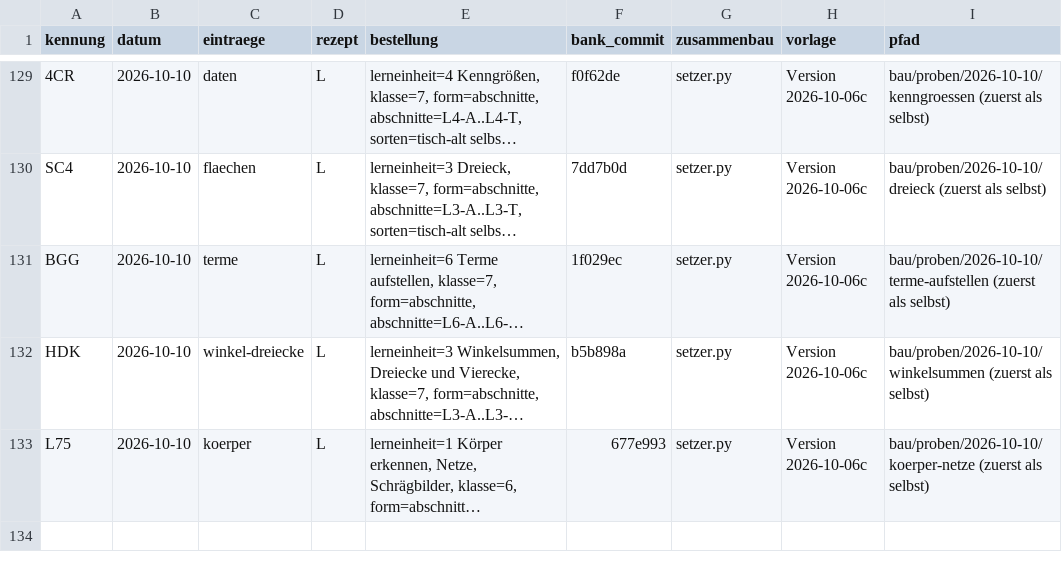
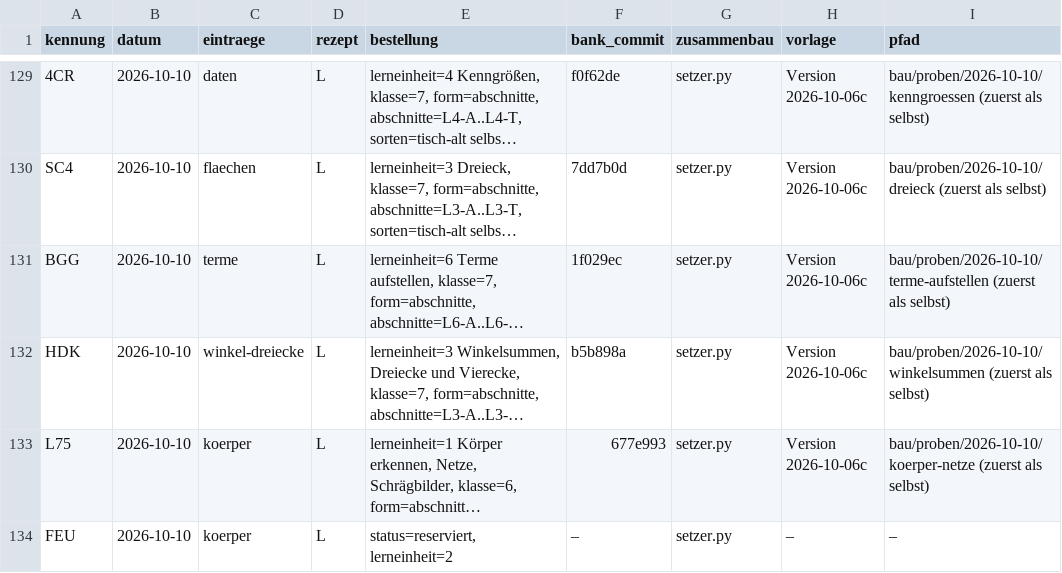
Before and after one commit to hz-0801/aufgabenbank, a CSV file: bau/register.csv, drawn as a sheet; only a part is shown, gaps mark what is left out; long unchanged cells end in …; the diff names each change by its address in the sheet, - before the commit and + after, or states it on an @@ line.

```diff
--- a/bau/register.csv
+++ b/bau/register.csv
+row 134: FEU | 2026-10-10 | koerper | L | status=reserviert, lerneinheit=2 | – | setzer.py | – | –
```
